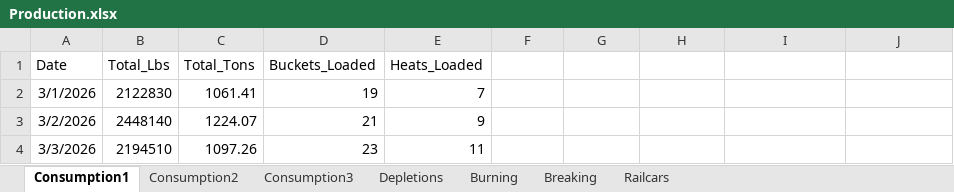
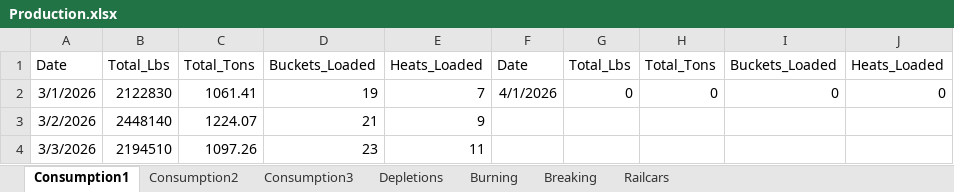
Before and after one commit to Harsco36Map/Yardmap, an Excel workbook: Production.xlsx, sheet Consumption1, drawn as a sheet; only a part is shown; values as stored, in another font and other column widths than the file's, no borders; the diff names each change by its address in the sheet, - before the commit and + after, or states it on an @@ line.

```diff
--- a/Production.xlsx (sheet Consumption1)
+++ b/Production.xlsx (sheet Consumption1)
-F1: (empty)
+F1: Date
-G1: (empty)
+G1: Total_Lbs
-H1: (empty)
+H1: Total_Tons
-I1: (empty)
+I1: Buckets_Loaded
-J1: (empty)
+J1: Heats_Loaded
-F2: (empty)
+F2: 4/1/2026
-G2: (empty)
+G2: 0
-H2: (empty)
+H2: 0
-I2: (empty)
+I2: 0
-J2: (empty)
+J2: 0
```
Also changed, not shown: sheet Railcars, sheet Burning, sheet Consumption2, 1 other file.
